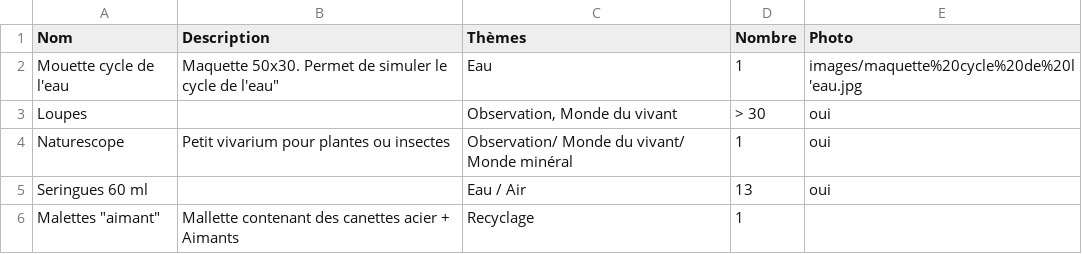
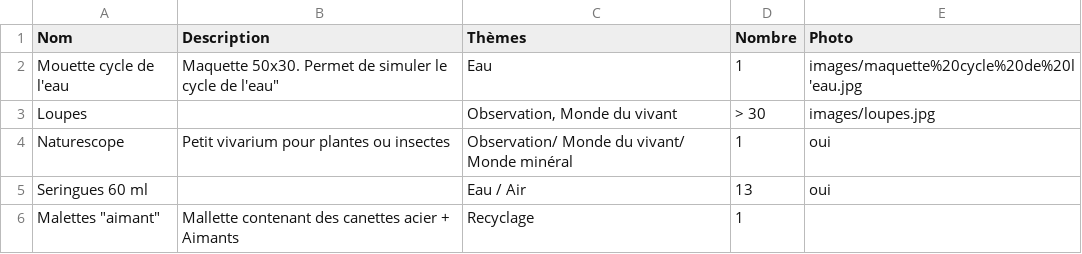
Before and after one commit to laurencebocktaels/inventaire-sciences, a CSV file: data.csv, drawn as a sheet; only a part is shown.

Commit message:
Update data.csv

```diff
--- a/data.csv
+++ b/data.csv
@@ -2,3 +2,3 @@
 Mouette cycle de l'eau;"Maquette 50x30.  Permet de  simuler le cycle de l'eau""";Eau;1;images/maquette%20cycle%20de%20l'eau.jpg
-Loupes;;Observation, Monde du vivant;> 30;oui
+Loupes;;Observation, Monde du vivant;> 30;images/loupes.jpg
 Naturescope;Petit vivarium pour plantes ou insectes;Observation/ Monde du vivant/ Monde minéral;1;oui
```
